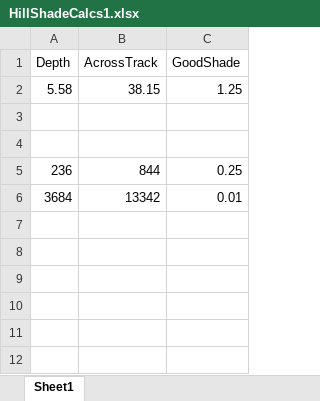
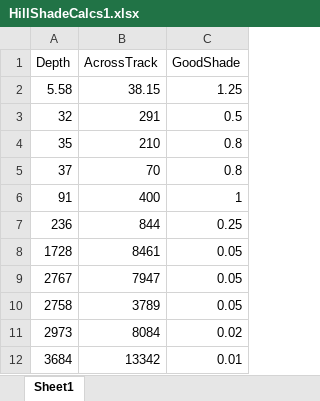
Before and after one commit to pktrigg/pyAllHillShadedWaterfall, an Excel workbook: HillShadeCalcs1.xlsx, sheet Sheet1, drawn as a sheet; values as stored, in another font and other column widths than the file's, no borders; charts and pictures not drawn; the diff names each change by its address in the sheet, - before the commit and + after, or states it on an @@ line.

```diff
--- a/HillShadeCalcs1.xlsx (sheet Sheet1)
+++ b/HillShadeCalcs1.xlsx (sheet Sheet1)
-row 3: (empty)
+row 3: 32 | 291 | 0.5
-row 4: (empty)
+row 4: 35 | 210 | 0.8
+row 5: 37 | 70 | 0.8
+row 6: 91 | 400 | 1
+row 8: 1728 | 8461 | 0.05
+row 9: 2767 | 7947 | 0.05
+row 10: 2758 | 3789 | 0.05
+row 11: 2973 | 8084 | 0.02
```
Also changed, not shown: charts or pictures, 2 other files.
